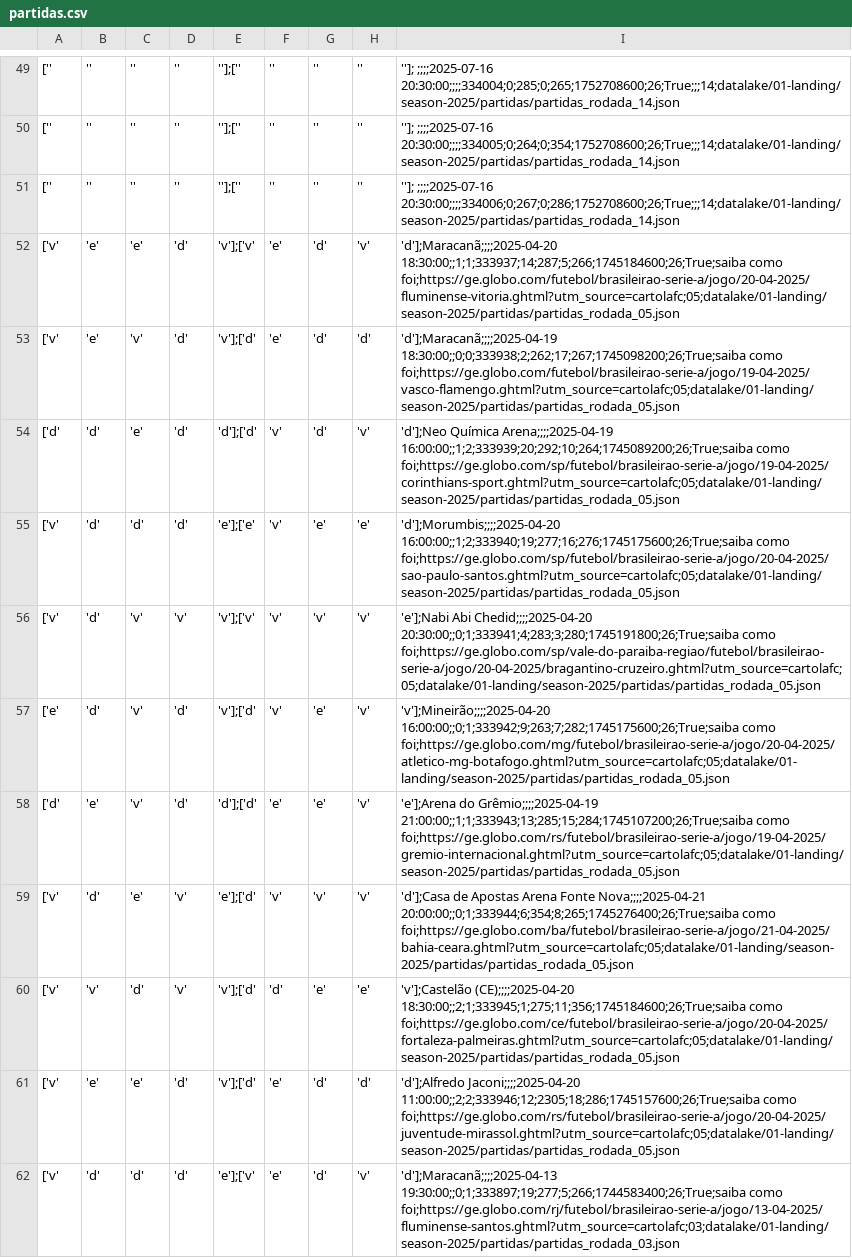
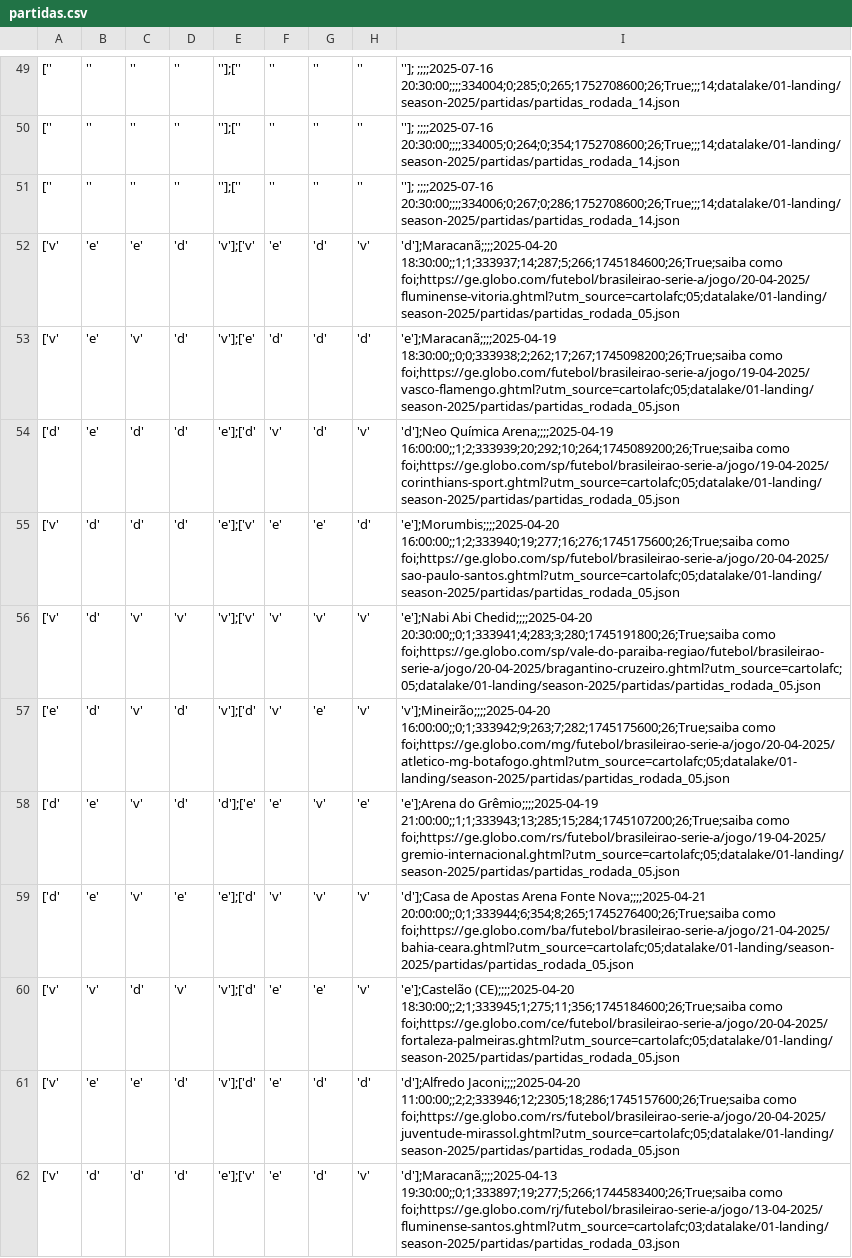
Before and after one commit to adntayer/cartola_datalake, a CSV file: datalake/02-bronze/season-2025/partidas/partidas.csv, drawn as a sheet; only a part is shown, gaps mark what is left out; the diff covers the shown part only; the diff names each change by its address in the sheet, - before the commit and + after, or states it on an @@ line.

```diff
--- a/datalake/02-bronze/season-2025/partidas/partidas.csv
+++ b/datalake/02-bronze/season-2025/partidas/partidas.csv
-E53: 'v'];['d'
+E53: 'v'];['e'
-F53: 'e'
+F53: 'd'
-I53: 'd'];Maracanã;;;;2025-04-19 18:30:00;;0;0;333938;2;262;17;267;1745098200;26;True;saiba como…
+I53: 'e'];Maracanã;;;;2025-04-19 18:30:00;;0;0;333938;2;262;17;267;1745098200;26;True;saiba como…
-B54: 'd'
+B54: 'e'
-C54: 'e'
+C54: 'd'
-E54: 'd'];['d'
+E54: 'e'];['d'
-E55: 'e'];['e'
+E55: 'e'];['v'
-F55: 'v'
+F55: 'e'
-H55: 'e'
+H55: 'd'
-I55: 'd'];Morumbis;;;;2025-04-20 16:00:00;;1;2;333940;19;277;16;276;1745175600;26;True;saiba como…
+I55: 'e'];Morumbis;;;;2025-04-20 16:00:00;;1;2;333940;19;277;16;276;1745175600;26;True;saiba como…
-E58: 'd'];['d'
+E58: 'd'];['e'
-G58: 'e'
+G58: 'v'
-H58: 'v'
+H58: 'e'
-A59: ['v'
+A59: ['d'
-B59: 'd'
+B59: 'e'
-C59: 'e'
+C59: 'v'
-D59: 'v'
+D59: 'e'
-F60: 'd'
+F60: 'e'
-H60: 'e'
+H60: 'v'
-I60: 'v'];Castelão (CE);;;;2025-04-20 18:30:00;;2;1;333945;1;275;11;356;1745184600;26;True;saiba…
+I60: 'e'];Castelão (CE);;;;2025-04-20 18:30:00;;2;1;333945;1;275;11;356;1745184600;26;True;saiba…
```
Also changed, not shown: 153 edited cells elsewhere in this file.
